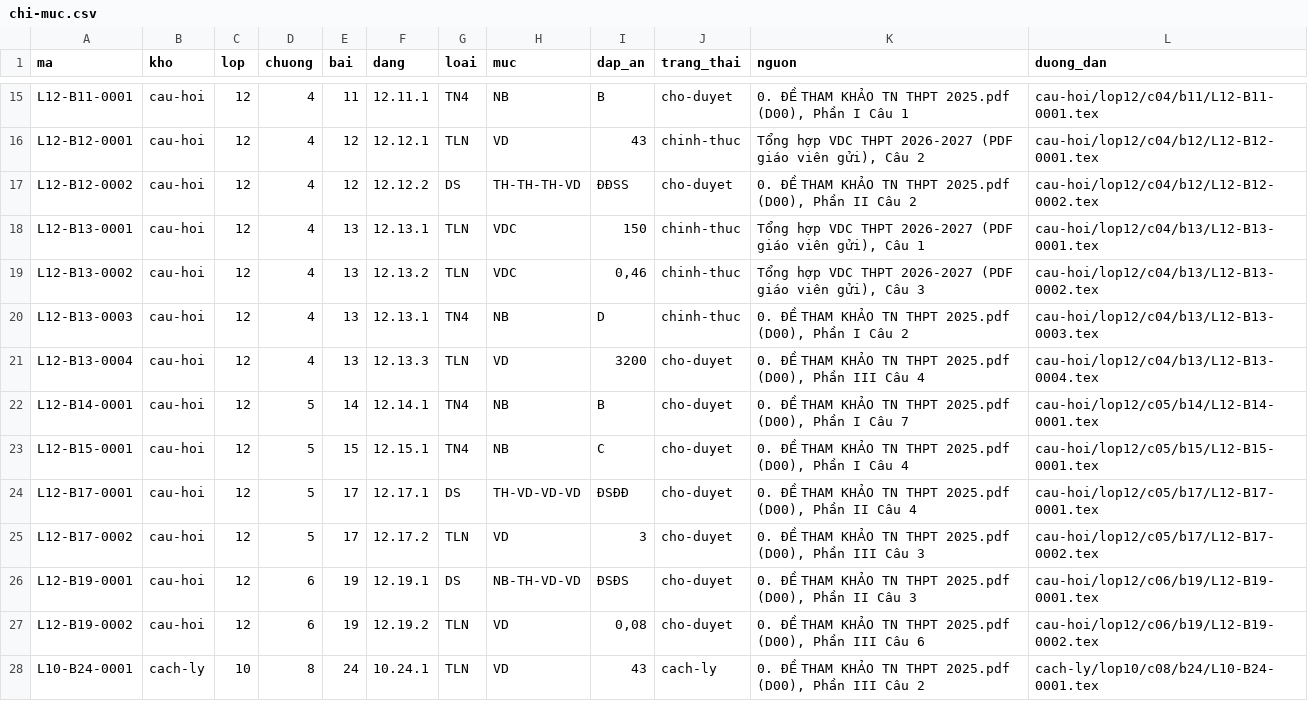
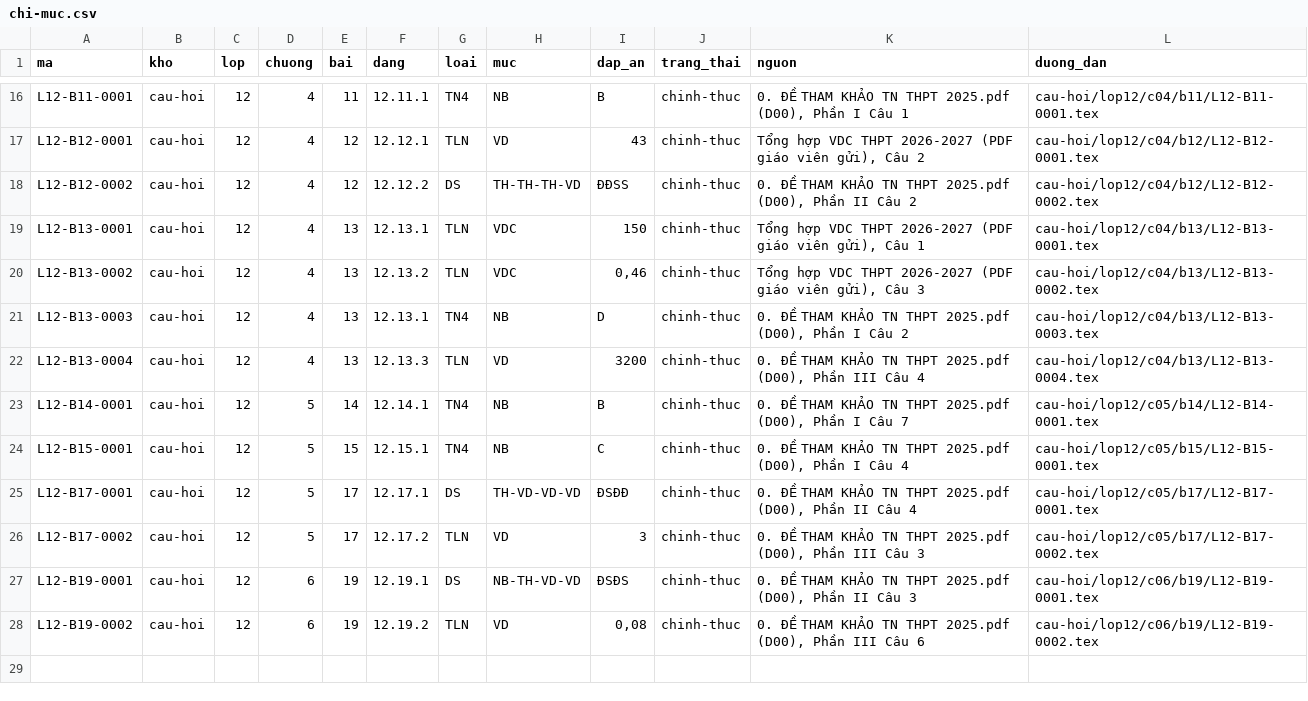
Before and after one commit to nguyenkhoi6107-ux/kho-toan-thpt, a CSV file: danh-muc/chi-muc.csv, drawn as a sheet; only a part is shown, gaps mark what is left out; removed rows and columns are numbered as before the commit, all else as after; the diff covers the shown part only; the diff names each change by its address in the sheet, - before the commit and + after, or states it on an @@ line.

```diff
--- a/danh-muc/chi-muc.csv
+++ b/danh-muc/chi-muc.csv
-J16 (trang_thai): cho-duyet
+J16 (trang_thai): chinh-thuc
-J18 (trang_thai): cho-duyet
+J18 (trang_thai): chinh-thuc
-J22:J28 (trang_thai): cho-duyet
+J22:J28 (trang_thai): chinh-thuc
-row 28: L10-B24-0001 | cach-ly | 10 | 8 | 24 | 10.24.1 | TLN | VD | 43 | cach-ly | 0. ĐỀ THAM KHẢO TN THPT 2025.pdf (D00), Phần III Câu 2 | cach-ly/lop10/c08/b24/L10-B24-0001.tex
```
Also changed, not shown: 1 added row and 11 edited cells elsewhere in this file, danh-muc/tien-do.csv, 23 other files.
